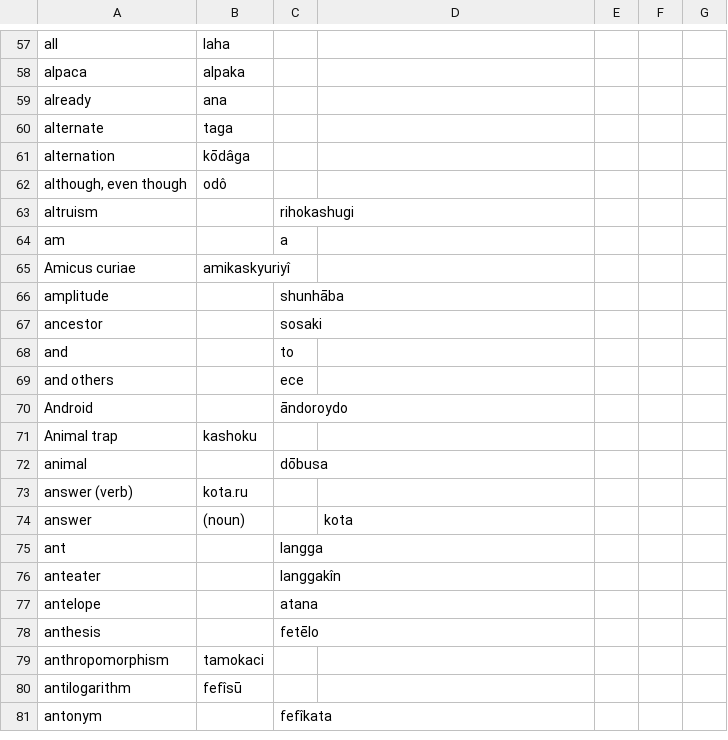
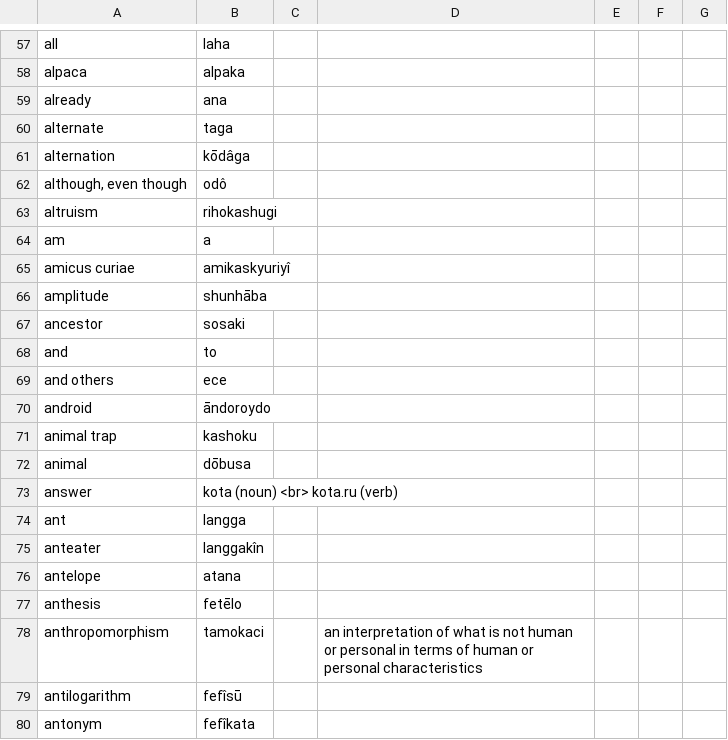
Before and after one commit to AlexAndPedro/alexandpedro.github.io, a CSV file: html/dictionary/test_folder_dictionary/word_data.csv, drawn as a sheet; only a part is shown, gaps mark what is left out; the diff covers the shown part only.

```diff
--- a/html/dictionary/test_folder_dictionary/word_data.csv
+++ b/html/dictionary/test_folder_dictionary/word_data.csv
@@ -62,20 +62,19 @@ alternation,kōdâga,,,,,
 "although, even though",odô,,,,,
-altruism,,rihokashugi,,,,
-am,,a,,,,
-Amicus curiae,amikaskyuriyî,,,,,
-amplitude,,shunhāba,,,,
-ancestor,,sosaki,,,,
-and ,,to,,,,
-and others,,ece,,,,
-Android,,āndoroydo,,,,
-Animal trap,kashoku,,,,,
-animal,,dōbusa,,,,
-answer (verb),kota.ru,,,,,
-answer,(noun),,kota,,,
-ant,,langga,,,,
-anteater,,langgakîn,,,,
-antelope,,atana,,,,
-anthesis,,fetēlo,,,,
-anthropomorphism,tamokaci,,,,,
+altruism,rihokashugi,,,,,
+am,a,,,,,
+amicus curiae,amikaskyuriyî,,,,,
+amplitude,shunhāba,,,,,
+ancestor,sosaki,,,,,
+and ,to,,,,,
+and others,ece,,,,,
+android,āndoroydo,,,,,
+animal trap,kashoku,,,,,
+animal,dōbusa,,,,,
+answer,kota (noun) <br> kota.ru (verb),,,,,
+ant,langga,,,,,
+anteater,langgakîn,,,,,
+antelope,atana,,,,,
+anthesis,fetēlo,,,,,
+anthropomorphism,tamokaci,,an interpretation of what is not human or personal in terms of human or personal characteristics,,,
 antilogarithm,fefîsū,,,,,
-antonym,,fefîkata,,,,
+antonym,fefîkata,,,,,
```
Also changed, not shown: 1 added row, 2 removed rows and 57 edited cells elsewhere in this file, 17 other files.
